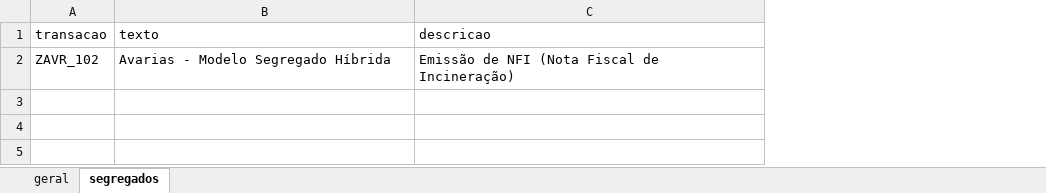
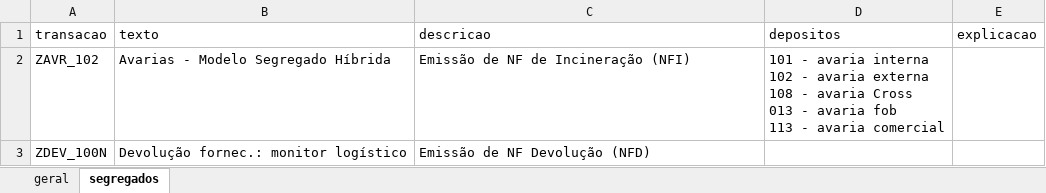
Before and after one commit to MauAnalyst/Chat-IA, an Excel workbook: base.xlsx, sheet segregados, drawn as a sheet; values as stored, in another font and other column widths than the file's, no borders; ↵ is a line break in a cell; the diff names each change by its address in the sheet, - before the commit and + after, or states it on an @@ line.

```diff
--- a/base.xlsx (sheet segregados)
+++ b/base.xlsx (sheet segregados)
+column D (depositos), row 2: 101 - avaria interna ↵ 102 - avaria externa ↵ 108 - avaria Cross ↵ 013 - avaria fob ↵ 113 - avaria comercial
+column E (explicacao), empty
-C2 (descricao): Emissão de NFI (Nota Fiscal de Incineração)
+C2 (descricao): Emissão de NF de Incineração (NFI)
+row 3: ZDEV_100N | Devolução fornec.: monitor logístico | Emissão de NF Devolução (NFD)
```
Also changed, not shown: sheet geral, 9 other files.
